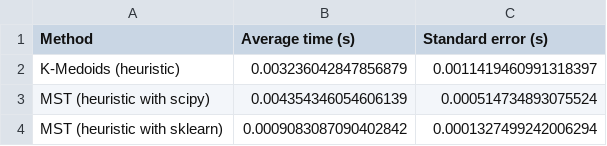
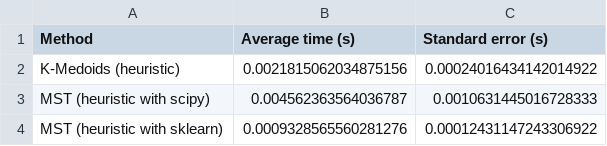
Before and after one commit to id2591/Optimisation, a CSV file: time_comparison.csv, drawn as a sheet.

```diff
--- a/time_comparison.csv
+++ b/time_comparison.csv
@@ -1,4 +1,4 @@
 Method,Average time (s),Standard error (s)
-K-Medoids (heuristic),0.003236042847856879,0.0011419460991318397
-MST (heuristic with scipy),0.004354346054606139,0.000514734893075524
-MST (heuristic with sklearn),0.0009083087090402842,0.0001327499242006294
+K-Medoids (heuristic),0.0021815062034875156,0.00024016434142014922
+MST (heuristic with scipy),0.004562363564036787,0.0010631445016728333
+MST (heuristic with sklearn),0.0009328565560281276,0.00012431147243306922
```
Also changed, not shown: 5 other files.
